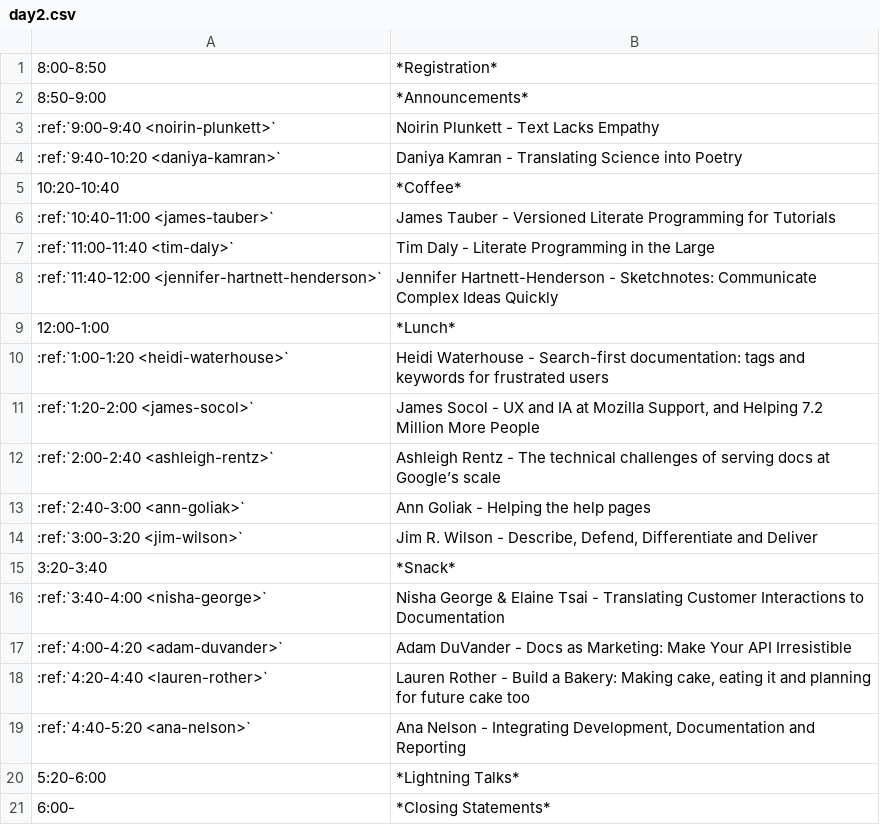
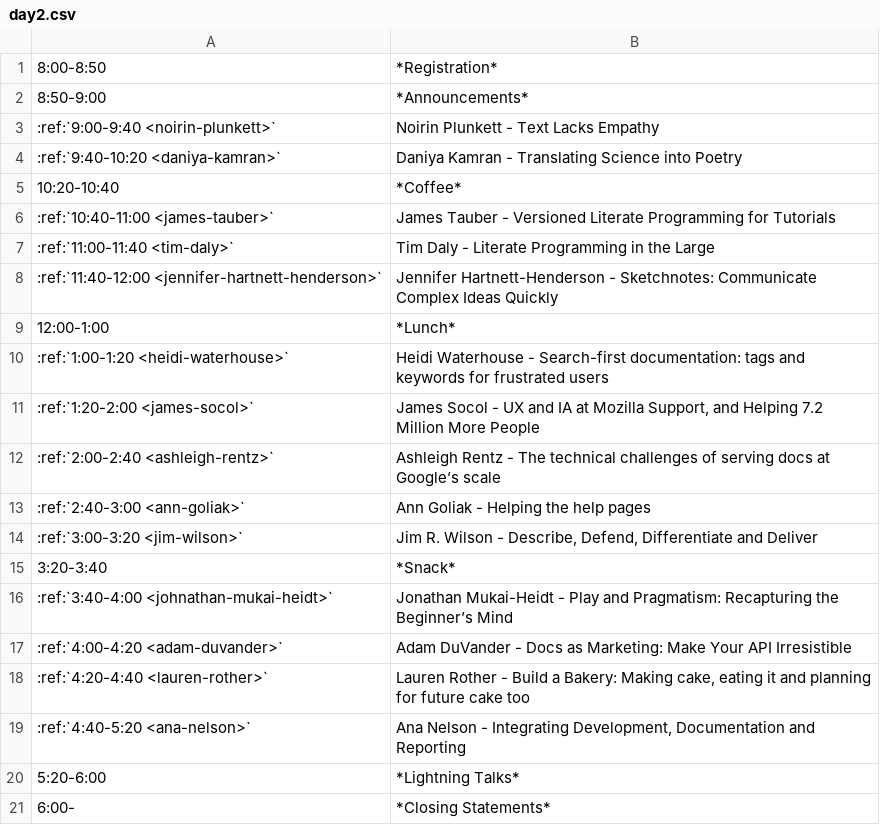
Before and after one commit to writethedocs/www, a CSV file: docs/_data/day2.csv, drawn as a sheet; removed rows and columns are numbered as before the commit, all else as after; the diff names each change by its address in the sheet, - before the commit and + after, or states it on an @@ line.

```diff
--- a/docs/_data/day2.csv
+++ b/docs/_data/day2.csv
-row 16: :ref:`3:40-4:00 <nisha-george>` | Nisha George & Elaine Tsai - Translating Customer Interactions to Documentation
+row 16: :ref:`3:40-4:00 <johnathan-mukai-heidt>` | Jonathan Mukai-Heidt - Play and Pragmatism: Recapturing the Beginner’s Mind
```
Also changed, not shown: docs/_data/day1.csv.
